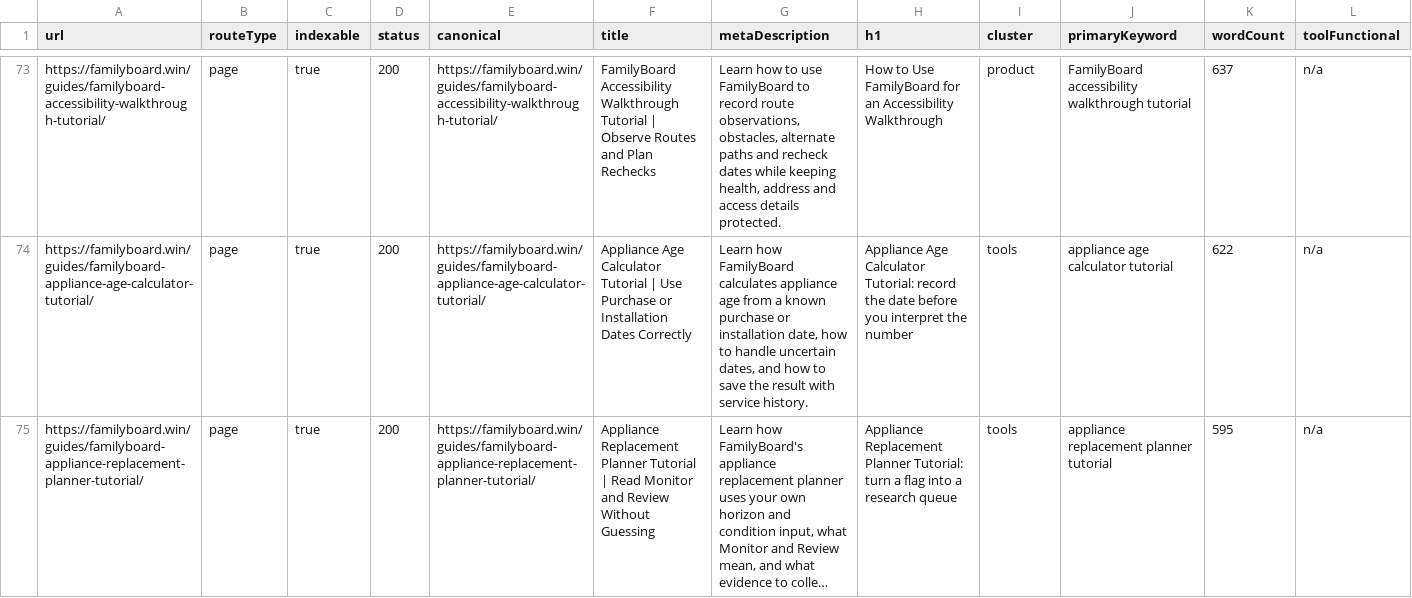
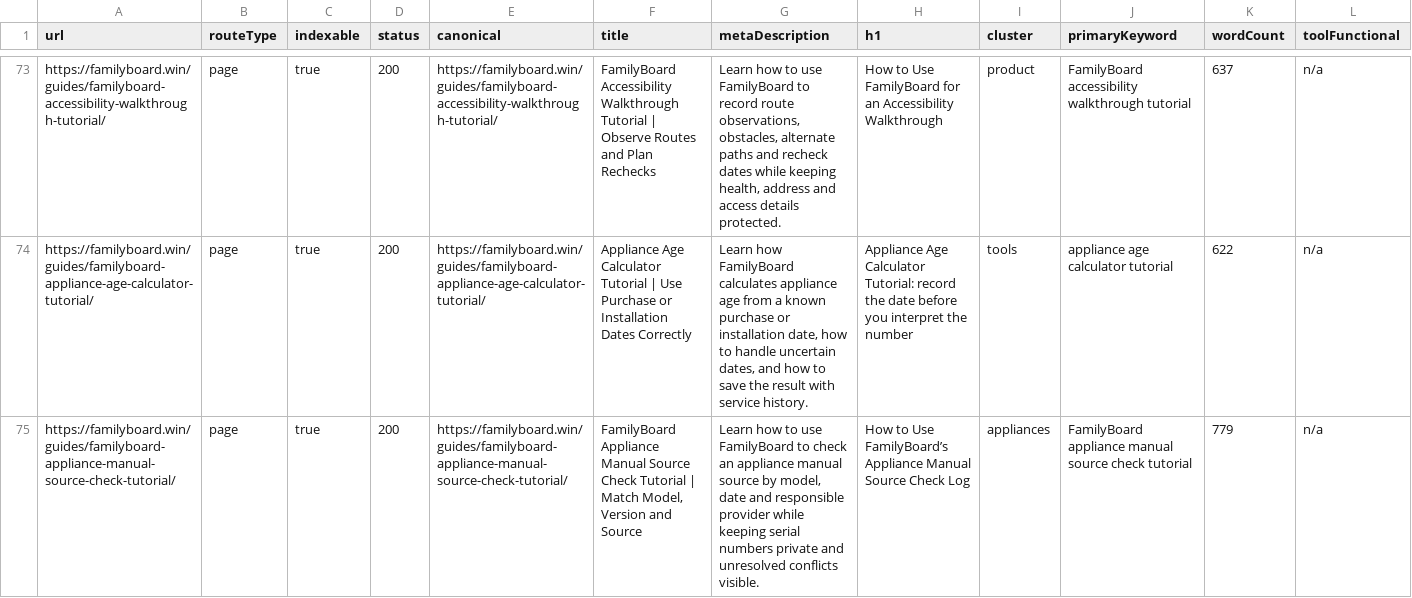
Before and after one commit to btcson66-rgb/familyboard, a CSV file: reports/url-inventory.csv, drawn as a sheet; only a part is shown, gaps mark what is left out; the shorter side is filled out with more unchanged rows; long unchanged cells end in …; rows hold the shown columns only; the diff covers the shown part only; the diff names each change by its address in the sheet, - before the commit and + after, or states it on an @@ line.

Commit message:
feat: add appliance workflow tutorials

```diff
--- a/reports/url-inventory.csv
+++ b/reports/url-inventory.csv
+row 75: https://familyboard.win/guides/familyboard-appliance-manual-source-check-tutorial/ | page | true | 200 | https://familyboard.win/guides/familyboard-appliance-manual-source-check-tutorial/ | FamilyBoard Appliance Manual Source Check Tutorial | Match Model, Version and Source | Learn how to use FamilyBoard to check an appliance manual source by model, date and responsible provider while keeping serial numbers private and unresolved conflicts visible. | How to Use FamilyBoard’s Appliance Manual Source Check Log | appliances | FamilyBoard appliance manual source check tutorial | 779 | n/a
```
Also changed, not shown: 5 added rows elsewhere in this file, 14 other files.
